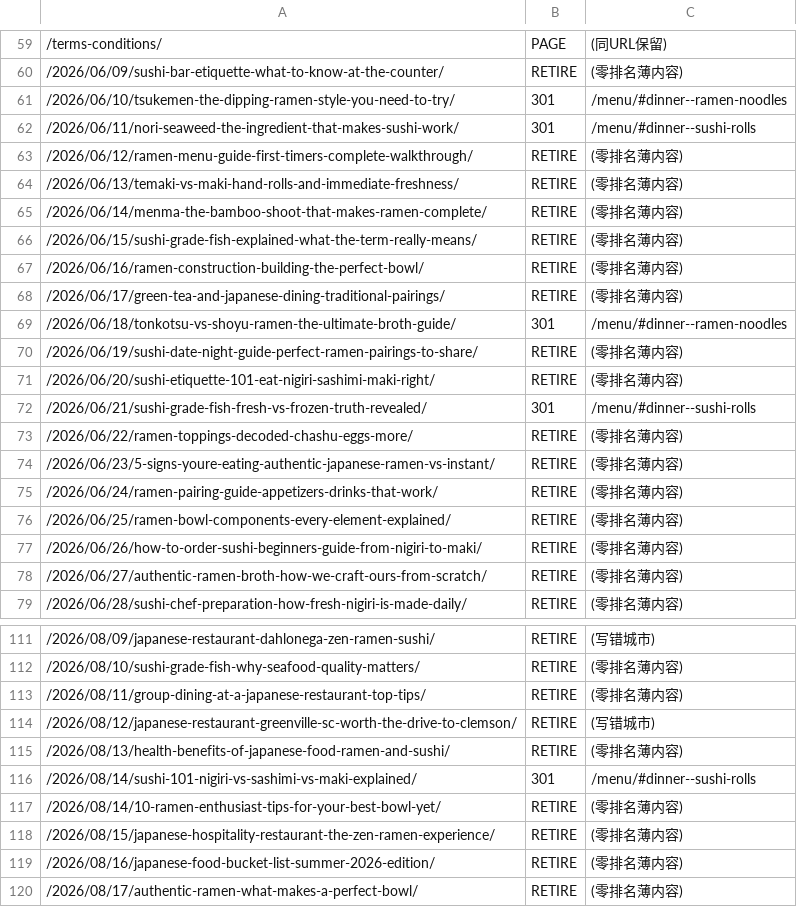
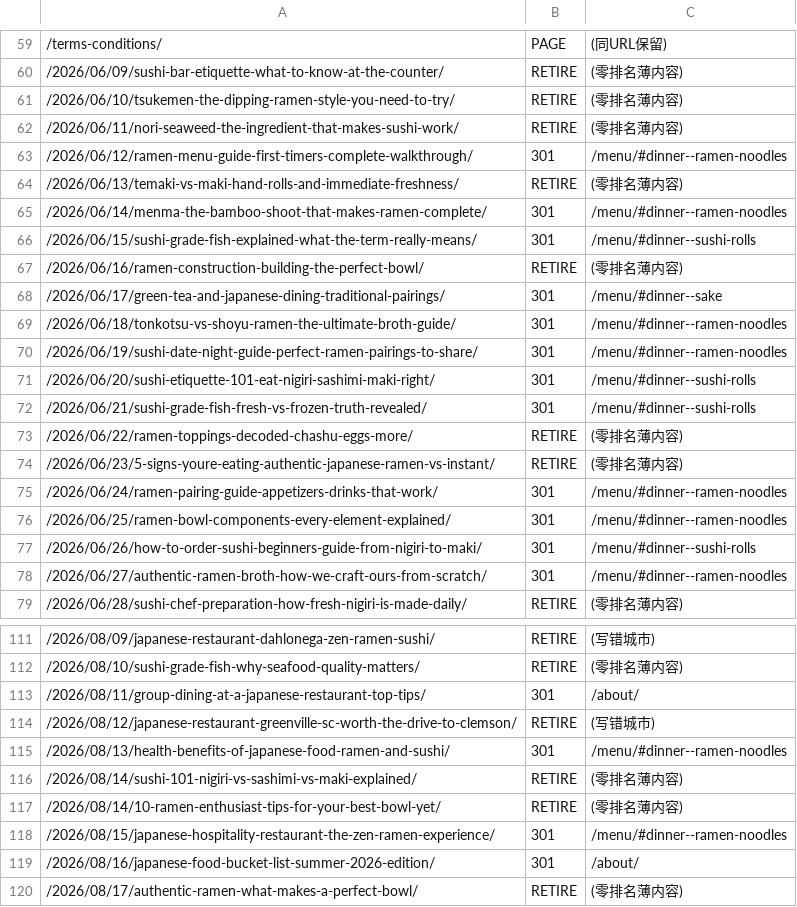
Before and after one commit to fynosolutions/zen-ramen-sushi-v2, a TSV file: seo/redirect-map-report.tsv, drawn as a sheet; only a part is shown, gaps mark what is left out; the diff covers the shown part only.

```diff
--- a/seo/redirect-map-report.tsv
+++ b/seo/redirect-map-report.tsv
@@ -60,13 +60,13 @@
 /2026/06/09/sushi-bar-etiquette-what-to-know-at-the-counter/	RETIRE	(零排名薄内容)
-/2026/06/10/tsukemen-the-dipping-ramen-style-you-need-to-try/	301	/menu/#dinner--ramen-noodles
-/2026/06/11/nori-seaweed-the-ingredient-that-makes-sushi-work/	301	/menu/#dinner--sushi-rolls
-/2026/06/12/ramen-menu-guide-first-timers-complete-walkthrough/	RETIRE	(零排名薄内容)
+/2026/06/10/tsukemen-the-dipping-ramen-style-you-need-to-try/	RETIRE	(零排名薄内容)
+/2026/06/11/nori-seaweed-the-ingredient-that-makes-sushi-work/	RETIRE	(零排名薄内容)
+/2026/06/12/ramen-menu-guide-first-timers-complete-walkthrough/	301	/menu/#dinner--ramen-noodles
 /2026/06/13/temaki-vs-maki-hand-rolls-and-immediate-freshness/	RETIRE	(零排名薄内容)
-/2026/06/14/menma-the-bamboo-shoot-that-makes-ramen-complete/	RETIRE	(零排名薄内容)
-/2026/06/15/sushi-grade-fish-explained-what-the-term-really-means/	RETIRE	(零排名薄内容)
+/2026/06/14/menma-the-bamboo-shoot-that-makes-ramen-complete/	301	/menu/#dinner--ramen-noodles
+/2026/06/15/sushi-grade-fish-explained-what-the-term-really-means/	301	/menu/#dinner--sushi-rolls
 /2026/06/16/ramen-construction-building-the-perfect-bowl/	RETIRE	(零排名薄内容)
-/2026/06/17/green-tea-and-japanese-dining-traditional-pairings/	RETIRE	(零排名薄内容)
+/2026/06/17/green-tea-and-japanese-dining-traditional-pairings/	301	/menu/#dinner--sake
 /2026/06/18/tonkotsu-vs-shoyu-ramen-the-ultimate-broth-guide/	301	/menu/#dinner--ramen-noodles
-/2026/06/19/sushi-date-night-guide-perfect-ramen-pairings-to-share/	RETIRE	(零排名薄内容)
-/2026/06/20/sushi-etiquette-101-eat-nigiri-sashimi-maki-right/	RETIRE	(零排名薄内容)
+/2026/06/19/sushi-date-night-guide-perfect-ramen-pairings-to-share/	301	/menu/#dinner--ramen-noodles
+/2026/06/20/sushi-etiquette-101-eat-nigiri-sashimi-maki-right/	301	/menu/#dinner--sushi-rolls
 /2026/06/21/sushi-grade-fish-fresh-vs-frozen-truth-revealed/	301	/menu/#dinner--sushi-rolls
@@ -74,6 +74,6 @@
 /2026/06/23/5-signs-youre-eating-authentic-japanese-ramen-vs-instant/	RETIRE	(零排名薄内容)
-/2026/06/24/ramen-pairing-guide-appetizers-drinks-that-work/	RETIRE	(零排名薄内容)
-/2026/06/25/ramen-bowl-components-every-element-explained/	RETIRE	(零排名薄内容)
-/2026/06/26/how-to-order-sushi-beginners-guide-from-nigiri-to-maki/	RETIRE	(零排名薄内容)
-/2026/06/27/authentic-ramen-broth-how-we-craft-ours-from-scratch/	RETIRE	(零排名薄内容)
+/2026/06/24/ramen-pairing-guide-appetizers-drinks-that-work/	301	/menu/#dinner--ramen-noodles
+/2026/06/25/ramen-bowl-components-every-element-explained/	301	/menu/#dinner--ramen-noodles
+/2026/06/26/how-to-order-sushi-beginners-guide-from-nigiri-to-maki/	301	/menu/#dinner--sushi-rolls
+/2026/06/27/authentic-ramen-broth-how-we-craft-ours-from-scratch/	301	/menu/#dinner--ramen-noodles
 /2026/06/28/sushi-chef-preparation-how-fresh-nigiri-is-made-daily/	RETIRE	(零排名薄内容)
@@ -112,9 +112,9 @@
 /2026/08/10/sushi-grade-fish-why-seafood-quality-matters/	RETIRE	(零排名薄内容)
-/2026/08/11/group-dining-at-a-japanese-restaurant-top-tips/	RETIRE	(零排名薄内容)
+/2026/08/11/group-dining-at-a-japanese-restaurant-top-tips/	301	/about/
 /2026/08/12/japanese-restaurant-greenville-sc-worth-the-drive-to-clemson/	RETIRE	(写错城市)
-/2026/08/13/health-benefits-of-japanese-food-ramen-and-sushi/	RETIRE	(零排名薄内容)
-/2026/08/14/sushi-101-nigiri-vs-sashimi-vs-maki-explained/	301	/menu/#dinner--sushi-rolls
+/2026/08/13/health-benefits-of-japanese-food-ramen-and-sushi/	301	/menu/#dinner--ramen-noodles
+/2026/08/14/sushi-101-nigiri-vs-sashimi-vs-maki-explained/	RETIRE	(零排名薄内容)
 /2026/08/14/10-ramen-enthusiast-tips-for-your-best-bowl-yet/	RETIRE	(零排名薄内容)
-/2026/08/15/japanese-hospitality-restaurant-the-zen-ramen-experience/	RETIRE	(零排名薄内容)
-/2026/08/16/japanese-food-bucket-list-summer-2026-edition/	RETIRE	(零排名薄内容)
+/2026/08/15/japanese-hospitality-restaurant-the-zen-ramen-experience/	301	/menu/#dinner--ramen-noodles
+/2026/08/16/japanese-food-bucket-list-summer-2026-edition/	301	/about/
 /2026/08/17/authentic-ramen-what-makes-a-perfect-bowl/	RETIRE	(零排名薄内容)
```
Also changed, not shown: 58 edited cells elsewhere in this file, 6 other files.
